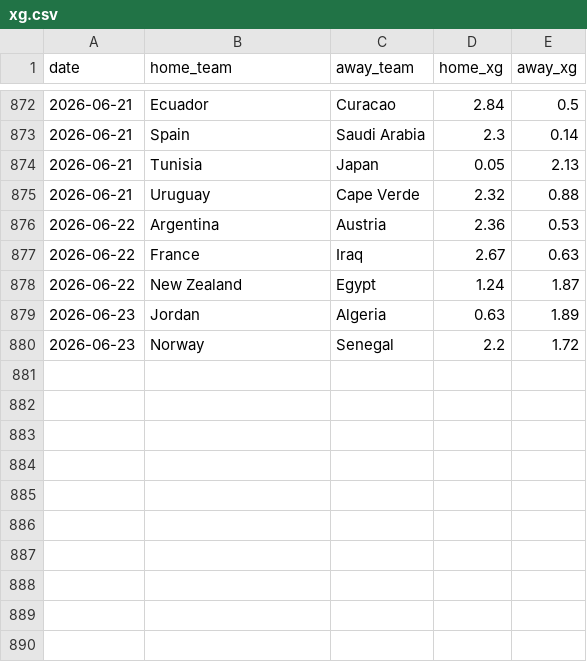
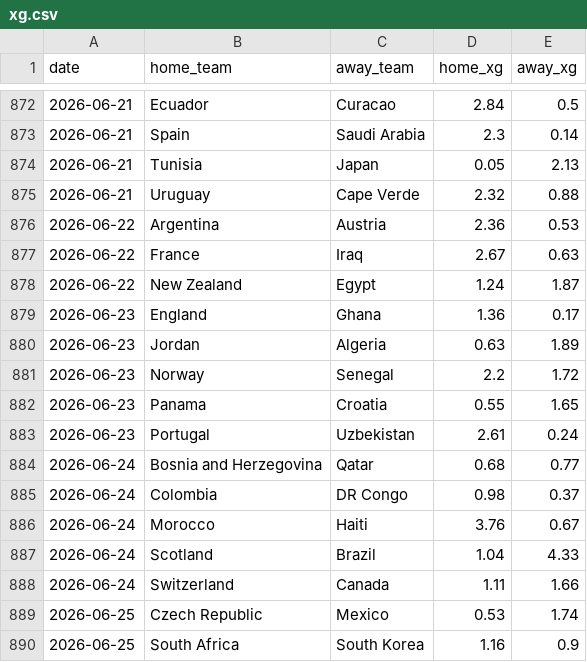
Before and after one commit to SergioLlana/world-cup-predictor, a CSV file: data/input/xg.csv, drawn as a sheet; only a part is shown, gaps mark what is left out.

```diff
--- a/data/input/xg.csv
+++ b/data/input/xg.csv
@@ -878,3 +878,13 @@ date,home_team,away_team,home_xg,away_xg
 2026-06-22,New Zealand,Egypt,1.24,1.87
+2026-06-23,England,Ghana,1.36,0.17
 2026-06-23,Jordan,Algeria,0.63,1.89
 2026-06-23,Norway,Senegal,2.2,1.72
+2026-06-23,Panama,Croatia,0.55,1.65
+2026-06-23,Portugal,Uzbekistan,2.61,0.24
+2026-06-24,Bosnia and Herzegovina,Qatar,0.68,0.77
+2026-06-24,Colombia,DR Congo,0.98,0.37
+2026-06-24,Morocco,Haiti,3.76,0.67
+2026-06-24,Scotland,Brazil,1.04,4.33
+2026-06-24,Switzerland,Canada,1.11,1.66
+2026-06-25,Czech Republic,Mexico,0.53,1.74
+2026-06-25,South Africa,South Korea,1.16,0.9
```
Also changed, not shown: 46 other files.
